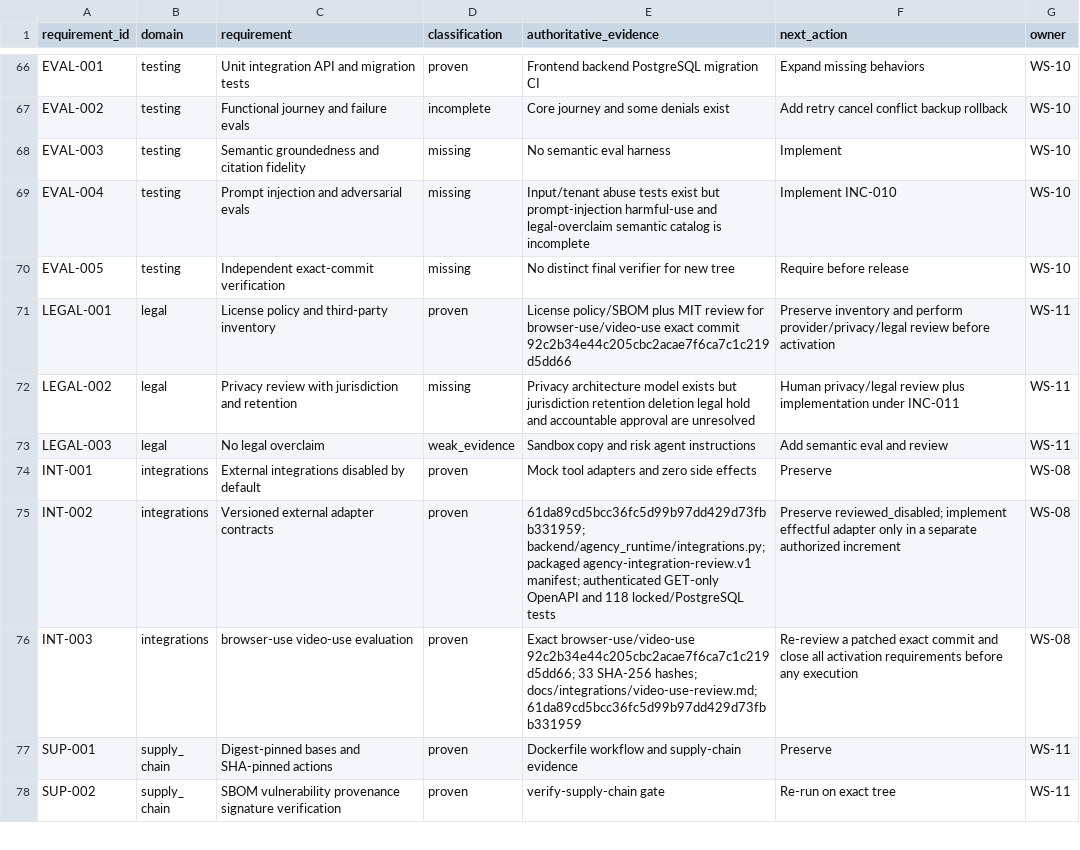
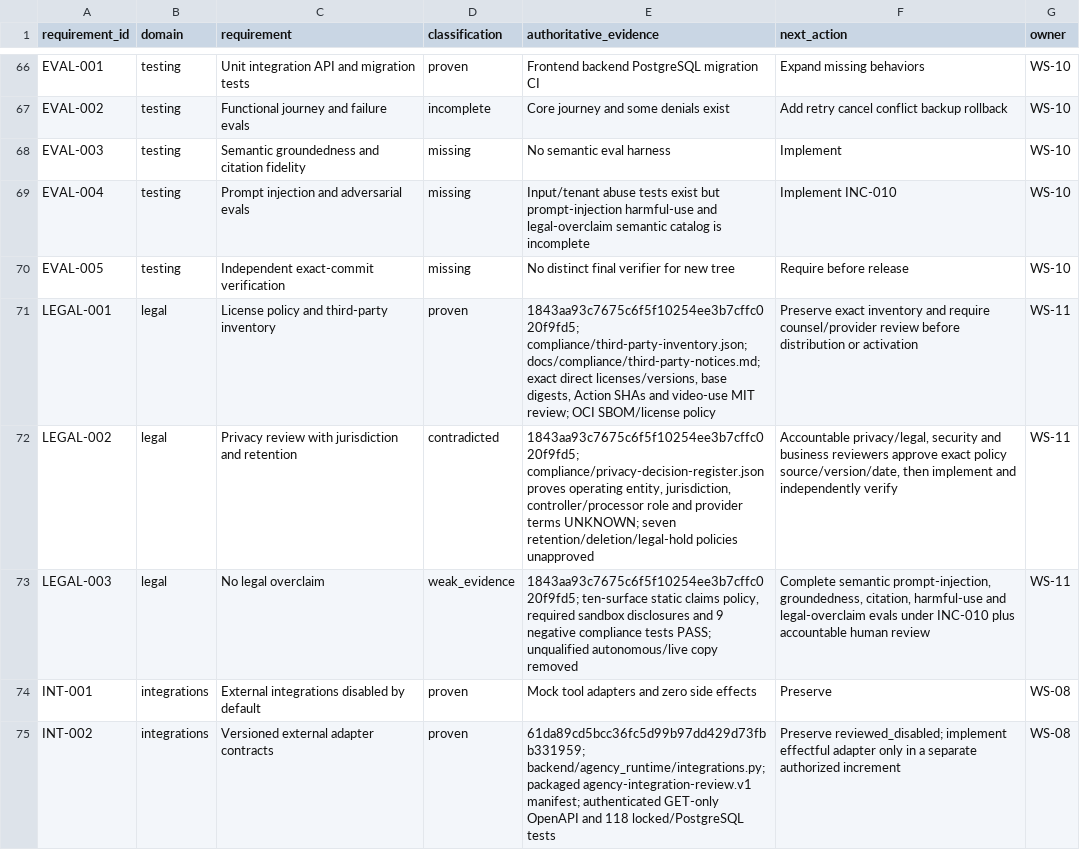
Before and after one commit to BernydotJar/AI-Native-Content-Agency-SaaS, a CSV file: program/requirements-traceability.csv, drawn as a sheet; only a part is shown, gaps mark what is left out; the shorter side is filled out with more unchanged rows.

Commit message:
docs(program): record INC-011 human compliance gate

```diff
--- a/program/requirements-traceability.csv
+++ b/program/requirements-traceability.csv
@@ -70,5 +70,5 @@ EVAL-004,testing,Prompt injection and adversarial evals,missing,Input/tenant abu
 EVAL-005,testing,Independent exact-commit verification,missing,No distinct final verifier for new tree,Require before release,WS-10
-LEGAL-001,legal,License policy and third-party inventory,proven,License policy/SBOM plus MIT review for browser-use/video-use exact commit 92c2b34e44c205cbc2acae7f6ca7c1c219d5dd66,Preserve inventory and perform provider/privacy/legal review before activation,WS-11
-LEGAL-002,legal,Privacy review with jurisdiction and retention,missing,Privacy architecture model exists but jurisdiction retention deletion legal hold and accountable approval are unresolved,Human privacy/legal review plus implementation under INC-011,WS-11
-LEGAL-003,legal,No legal overclaim,weak_evidence,Sandbox copy and risk agent instructions,Add semantic eval and review,WS-11
+LEGAL-001,legal,License policy and third-party inventory,proven,"1843aa93c7675c6f5f10254ee3b7cffc020f9fd5; compliance/third-party-inventory.json; docs/compliance/third-party-notices.md; exact direct licenses/versions, base digests, Action SHAs and video-use MIT review; OCI SBOM/license policy",Preserve exact inventory and require counsel/provider review before distribution or activation,WS-11
+LEGAL-002,legal,Privacy review with jurisdiction and retention,contradicted,"1843aa93c7675c6f5f10254ee3b7cffc020f9fd5; compliance/privacy-decision-register.json proves operating entity, jurisdiction, controller/processor role and provider terms UNKNOWN; seven retention/deletion/legal-hold policies unapproved","Accountable privacy/legal, security and business reviewers approve exact policy source/version/date, then implement and independently verify",WS-11
+LEGAL-003,legal,No legal overclaim,weak_evidence,"1843aa93c7675c6f5f10254ee3b7cffc020f9fd5; ten-surface static claims policy, required sandbox disclosures and 9 negative compliance tests PASS; unqualified autonomous/live copy removed","Complete semantic prompt-injection, groundedness, citation, harmful-use and legal-overclaim evals under INC-010 plus accountable human review",WS-11
 INT-001,integrations,External integrations disabled by default,proven,Mock tool adapters and zero side effects,Preserve,WS-08
```
Also changed, not shown: 12 other files.
